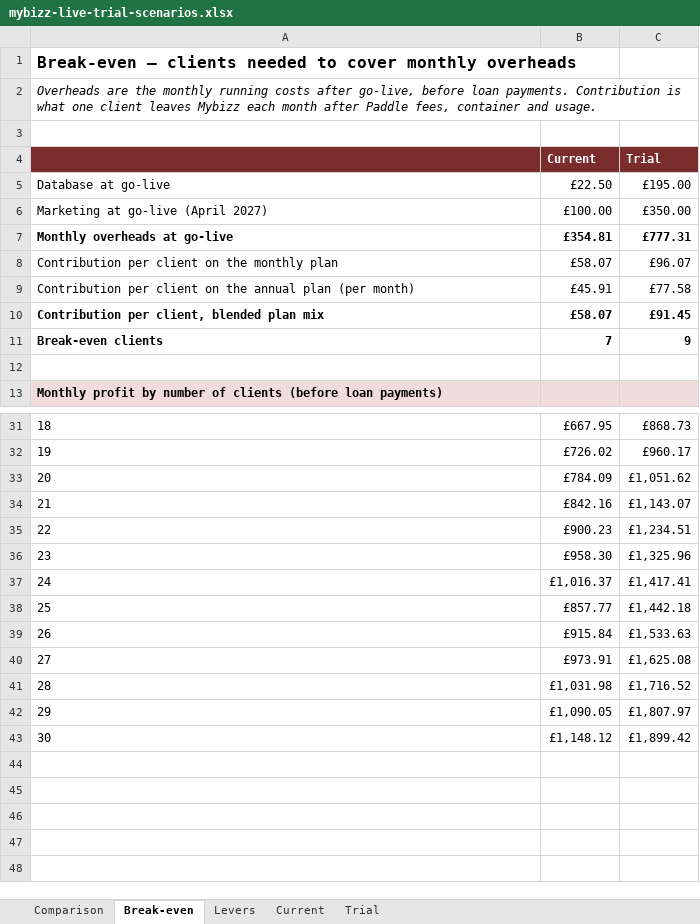
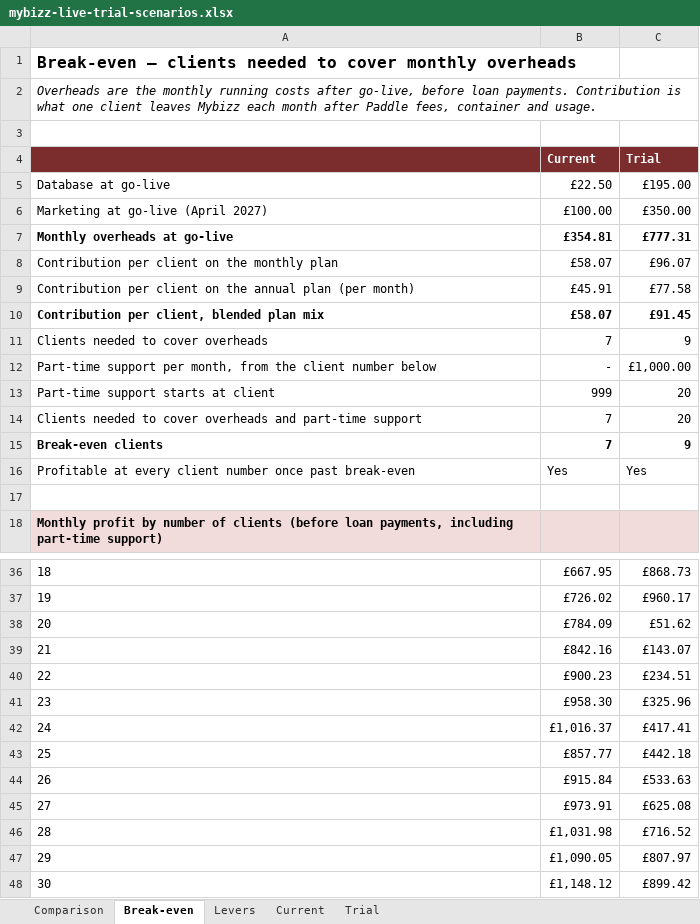
Before and after one commit to sassycomapp/data-mybizz-mgt, an Excel workbook: funding/mybizz-live-trial-scenarios.xlsx, sheet Break-even, drawn as a sheet; only a part is shown, gaps mark what is left out; values as stored, in another font and other column widths than the file's, no borders; addresses are those after the commit; the diff names each change by its address in the sheet, - before the commit and + after, or states it on an @@ line.

```diff
--- a/funding/mybizz-live-trial-scenarios.xlsx (sheet Break-even)
+++ b/funding/mybizz-live-trial-scenarios.xlsx (sheet Break-even)
@@ column A renumbered between rows 11 and 18 @@
-A11:C11 bold: on
+A11:C11 bold: off
+row 12: Part-time support per month, from the client number below | - | £1,000.00
+row 13: Part-time support starts at client | 999 | 20
+row 14: Clients needed to cover overheads and part-time support | 7 | 20
+row 15: Break-even clients | 7 | 9
+row 16: Profitable at every client number once past break-even | Yes | Yes
-C38 (Trial): £1,051.62
+C38 (Trial): £51.62
-C39 (Trial): £1,143.07
+C39 (Trial): £143.07
-C40 (Trial): £1,234.51
+C40 (Trial): £234.51
-C41 (Trial): £1,325.96
+C41 (Trial): £325.96
-C42 (Trial): £1,417.41
+C42 (Trial): £417.41
-C43 (Trial): £1,442.18
+C43 (Trial): £442.18
-C44 (Trial): £1,533.63
+C44 (Trial): £533.63
-C45 (Trial): £1,625.08
+C45 (Trial): £625.08
-C46 (Trial): £1,716.52
+C46 (Trial): £716.52
-C47 (Trial): £1,807.97
+C47 (Trial): £807.97
-C48 (Trial): £1,899.42
+C48 (Trial): £899.42
```
Also changed, not shown: sheet Trial, sheet Comparison, sheet Levers, formulas that keep their value, funding/mybizz-live-financial-forecast.xlsx, 8 other files.
